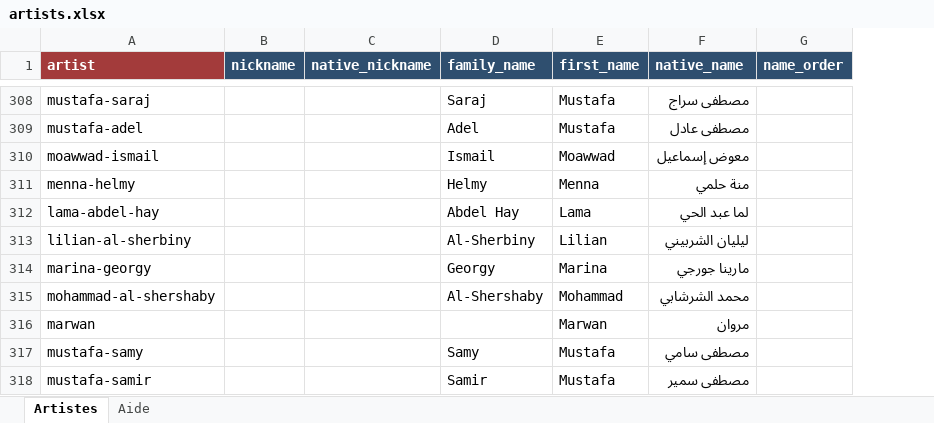
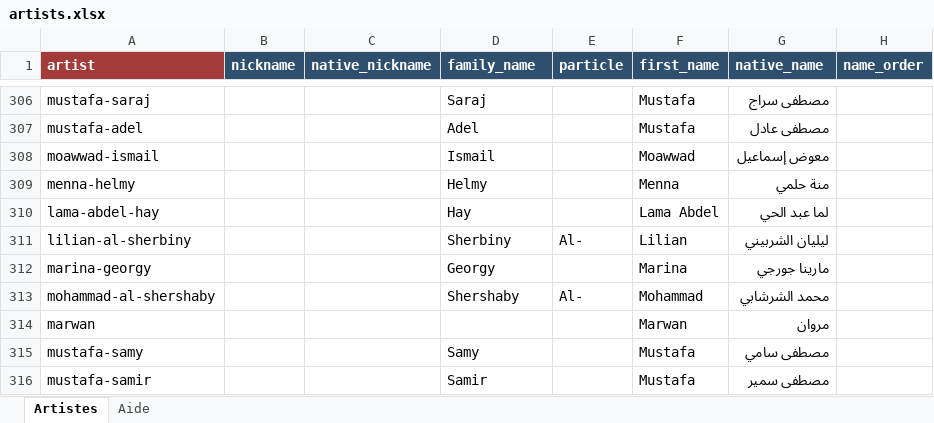
Before and after one commit to CHARGUIGOU/charguigou.github.io, an Excel workbook: _data/artists.xlsx, sheet Artistes, drawn as a sheet; only a part is shown, gaps mark what is left out; values as stored, in another font and other column widths than the file's, no borders; conditional formats not drawn; addresses are those after the commit; the diff covers the shown part only; the diff names each change by its address in the sheet, - before the commit and + after, or states it on an @@ line.

```diff
--- a/_data/artists.xlsx (sheet Artistes)
+++ b/_data/artists.xlsx (sheet Artistes)
+column E (particle), rows 311-313: Al- |  | Al-
-D310 (family_name): Abdel Hay
+D310 (family_name): Hay
-F310 (first_name): Lama
+F310 (first_name): Lama Abdel
-D311 (family_name): Al-Sherbiny
+D311 (family_name): Sherbiny
-D313 (family_name): Al-Shershaby
+D313 (family_name): Shershaby
```
Also changed, not shown: 2 removed rows and 35 edited cells elsewhere in this sheet.
